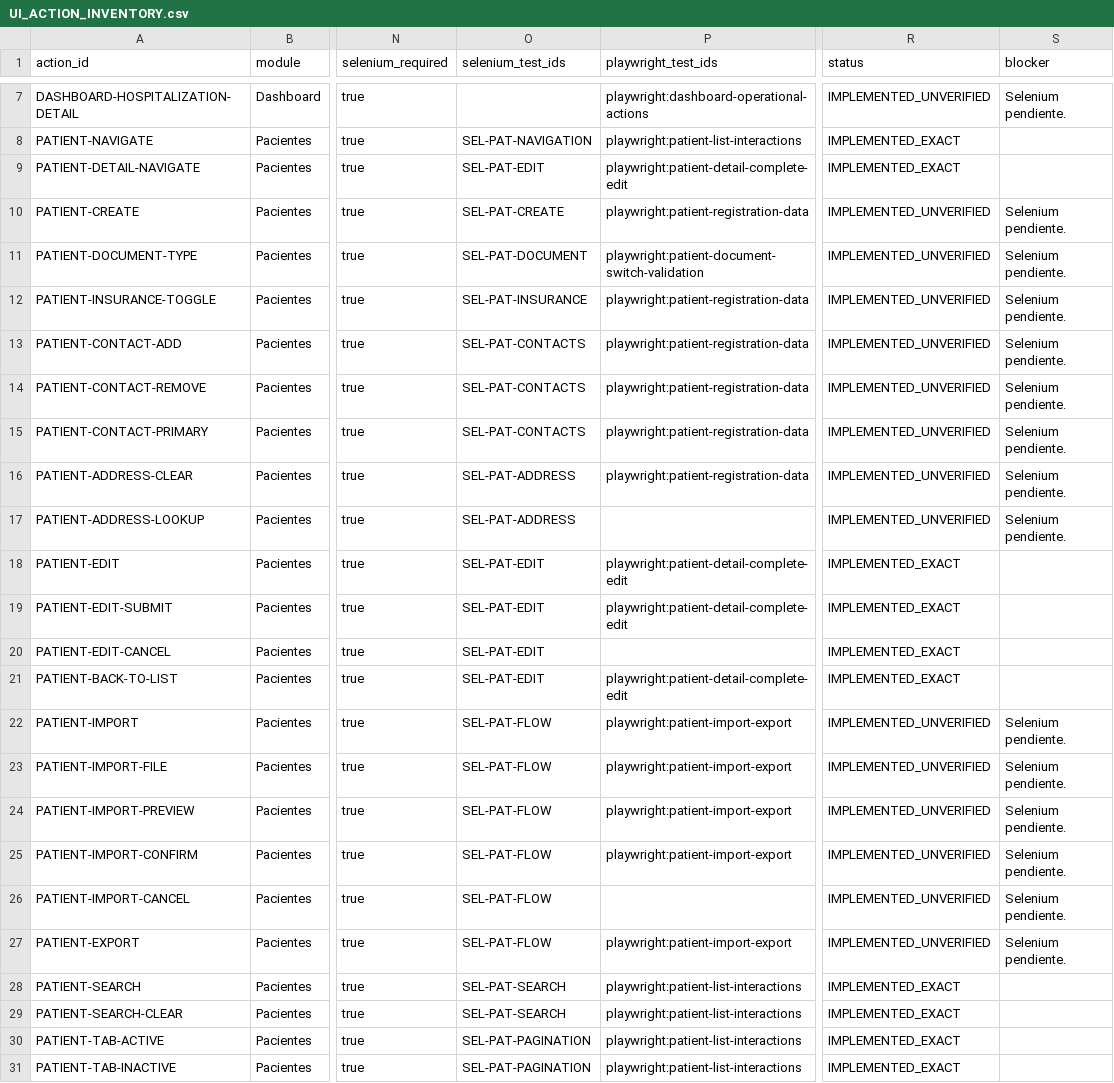
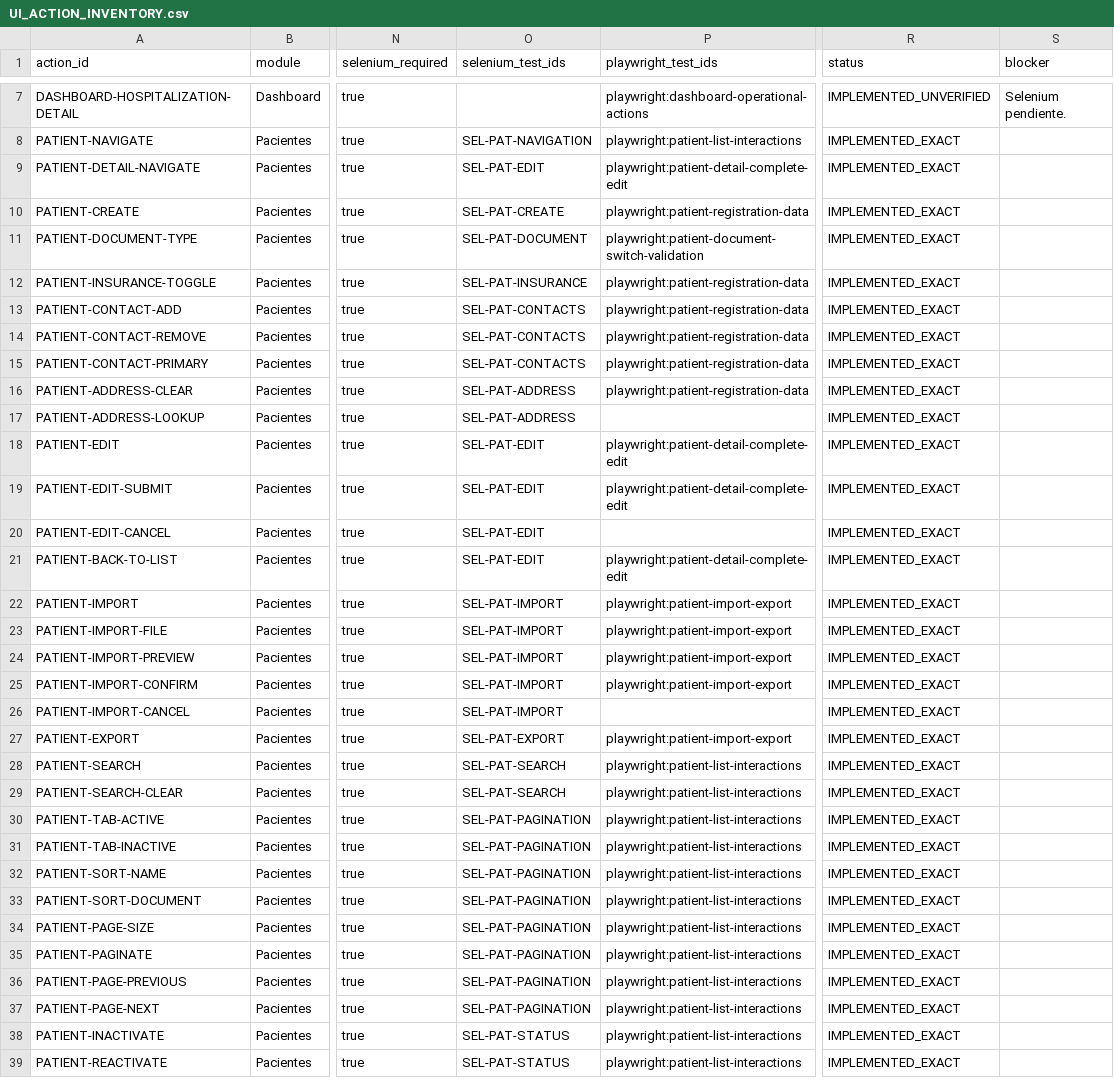
Before and after one commit to CLinqui7/analiza-en-casa, a CSV file: docs/qa/UI_ACTION_INVENTORY.csv, drawn as a sheet; only a part is shown, gaps mark what is left out; the shorter side is filled out with more unchanged rows; the diff names each change by its address in the sheet, - before the commit and + after, or states it on an @@ line.

Commit message:
test: complete patient import export selenium

```diff
--- a/docs/qa/UI_ACTION_INVENTORY.csv
+++ b/docs/qa/UI_ACTION_INVENTORY.csv
-R10:R17 (status): IMPLEMENTED_UNVERIFIED
+R10:R17 (status): IMPLEMENTED_EXACT
-S10:S17 (blocker): Selenium pendiente.
+S10:S17 (blocker): (empty)
-O22:O26 (selenium_test_ids): SEL-PAT-FLOW
+O22:O26 (selenium_test_ids): SEL-PAT-IMPORT
-R22:R27 (status): IMPLEMENTED_UNVERIFIED
+R22:R27 (status): IMPLEMENTED_EXACT
-S22:S27 (blocker): Selenium pendiente.
+S22:S27 (blocker): (empty)
-O27 (selenium_test_ids): SEL-PAT-FLOW
+O27 (selenium_test_ids): SEL-PAT-EXPORT
```
Also changed, not shown: 4 other files.
